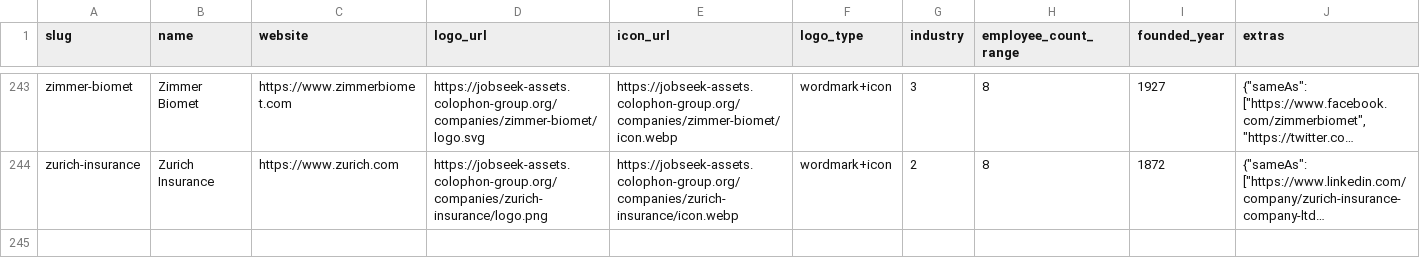
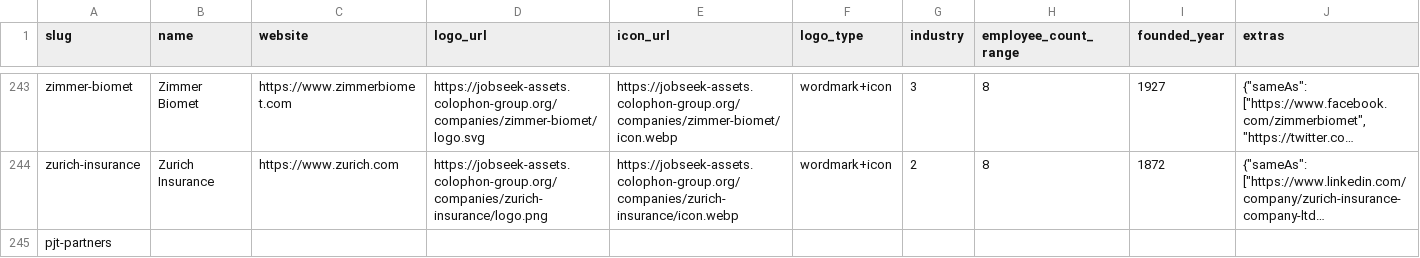
Before and after one commit to cclts/jobseek, a CSV file: apps/crawler/data/companies.csv, drawn as a sheet; only a part is shown, gaps mark what is left out; long unchanged cells end in …; the diff names each change by its address in the sheet, - before the commit and + after, or states it on an @@ line.

```diff
--- a/apps/crawler/data/companies.csv
+++ b/apps/crawler/data/companies.csv
+row 245: pjt-partners
```
